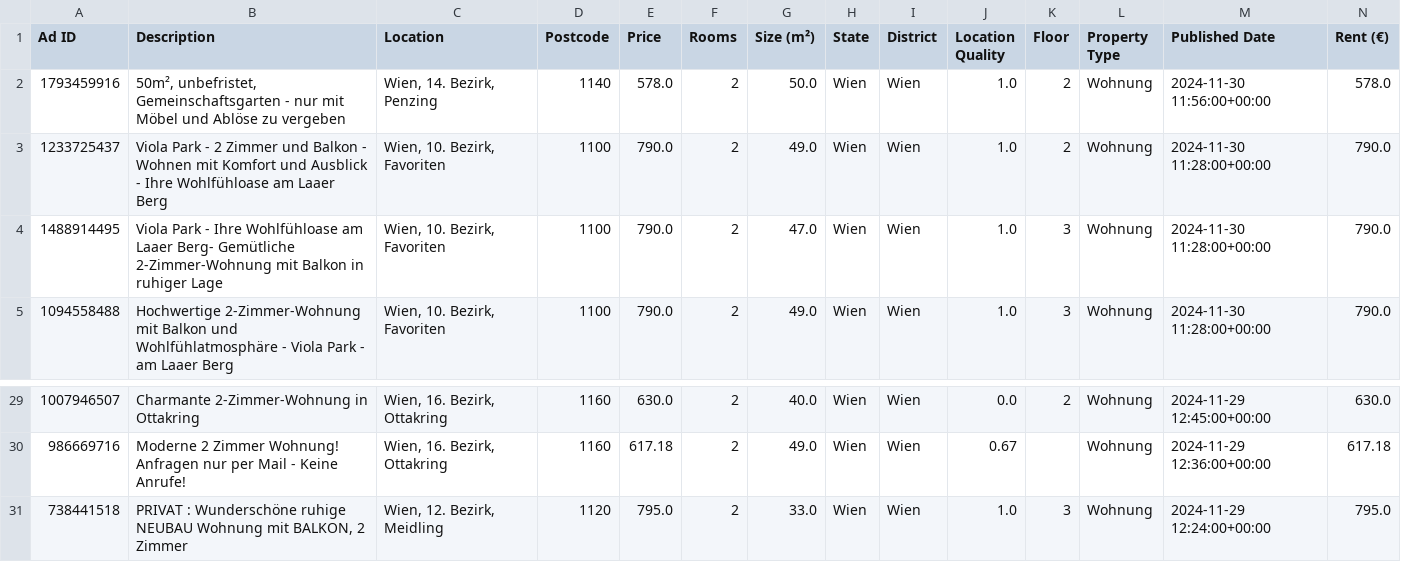
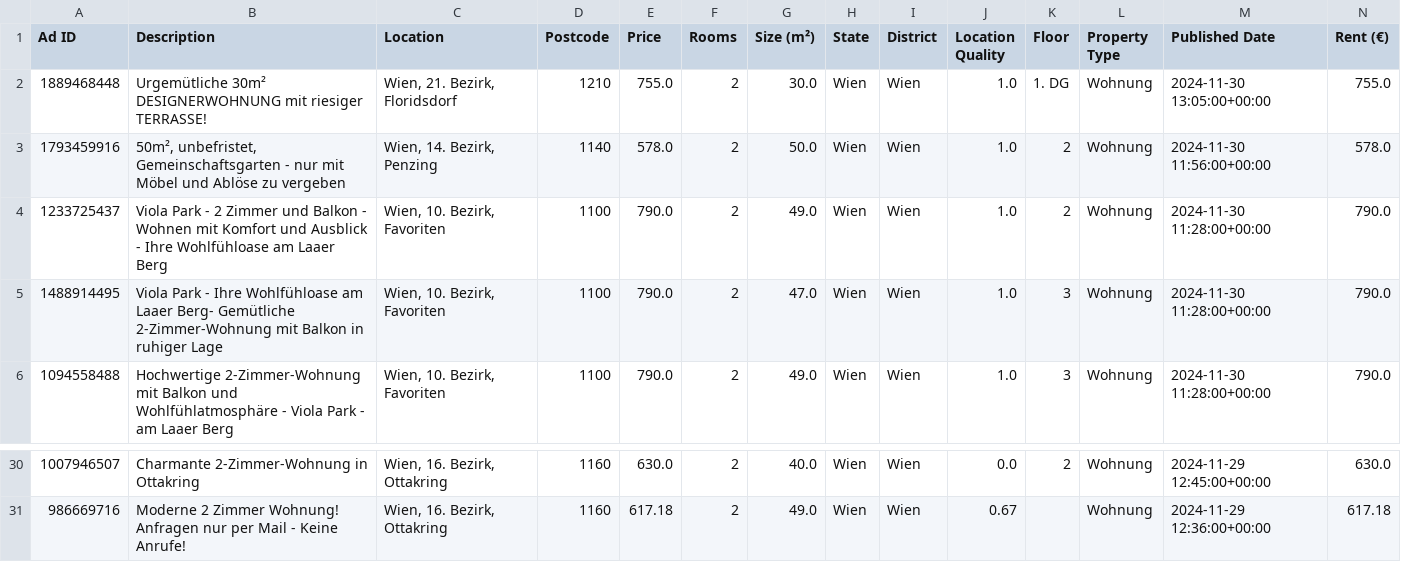
Before and after one commit to nireven/N-renting-in-vienna, a CSV file: check_these.csv, drawn as a sheet; only a part is shown, gaps mark what is left out; removed rows and columns are numbered as before the commit, all else as after; rows hold the shown columns only; the diff names each change by its address in the sheet, - before the commit and + after, or states it on an @@ line.

```diff
--- a/check_these.csv
+++ b/check_these.csv
+row 2: 1889468448 | Urgemütliche 30m² DESIGNERWOHNUNG mit riesiger TERRASSE! | Wien, 21. Bezirk, Floridsdorf | 1210 | 755.0 | 2 | 30.0 | Wien | Wien | 1.0 | 1. DG | Wohnung | 2024-11-30 13:05:00+00:00 | 755.0
-row 31: 738441518 | PRIVAT : Wunderschöne ruhige NEUBAU Wohnung mit BALKON, 2 Zimmer | Wien, 12. Bezirk, Meidling | 1120 | 795.0 | 2 | 33.0 | Wien | Wien | 1.0 | 3 | Wohnung | 2024-11-29 12:24:00+00:00 | 795.0
```
Also changed, not shown: listings/rental_data.csv, 1 other file.
